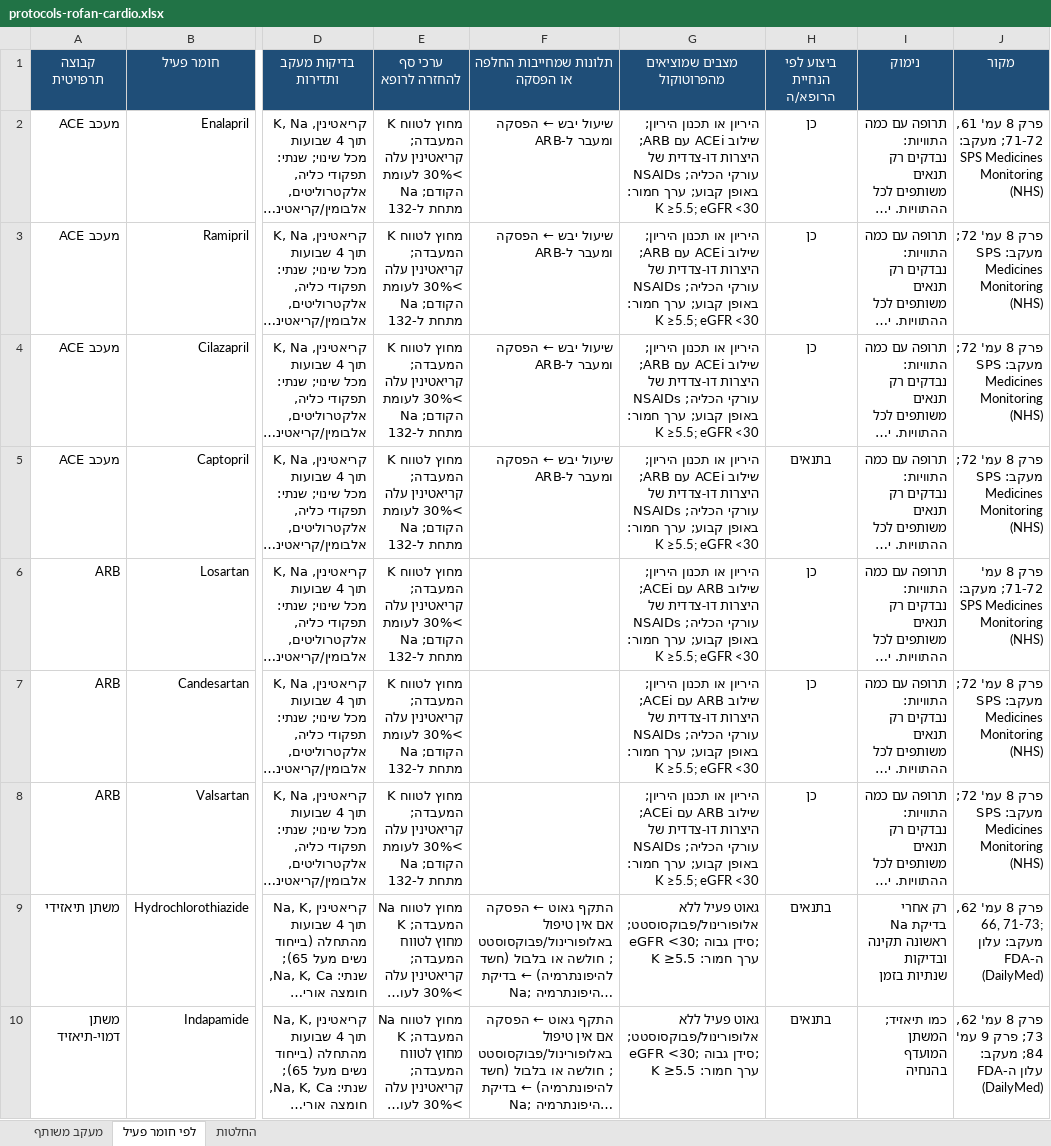
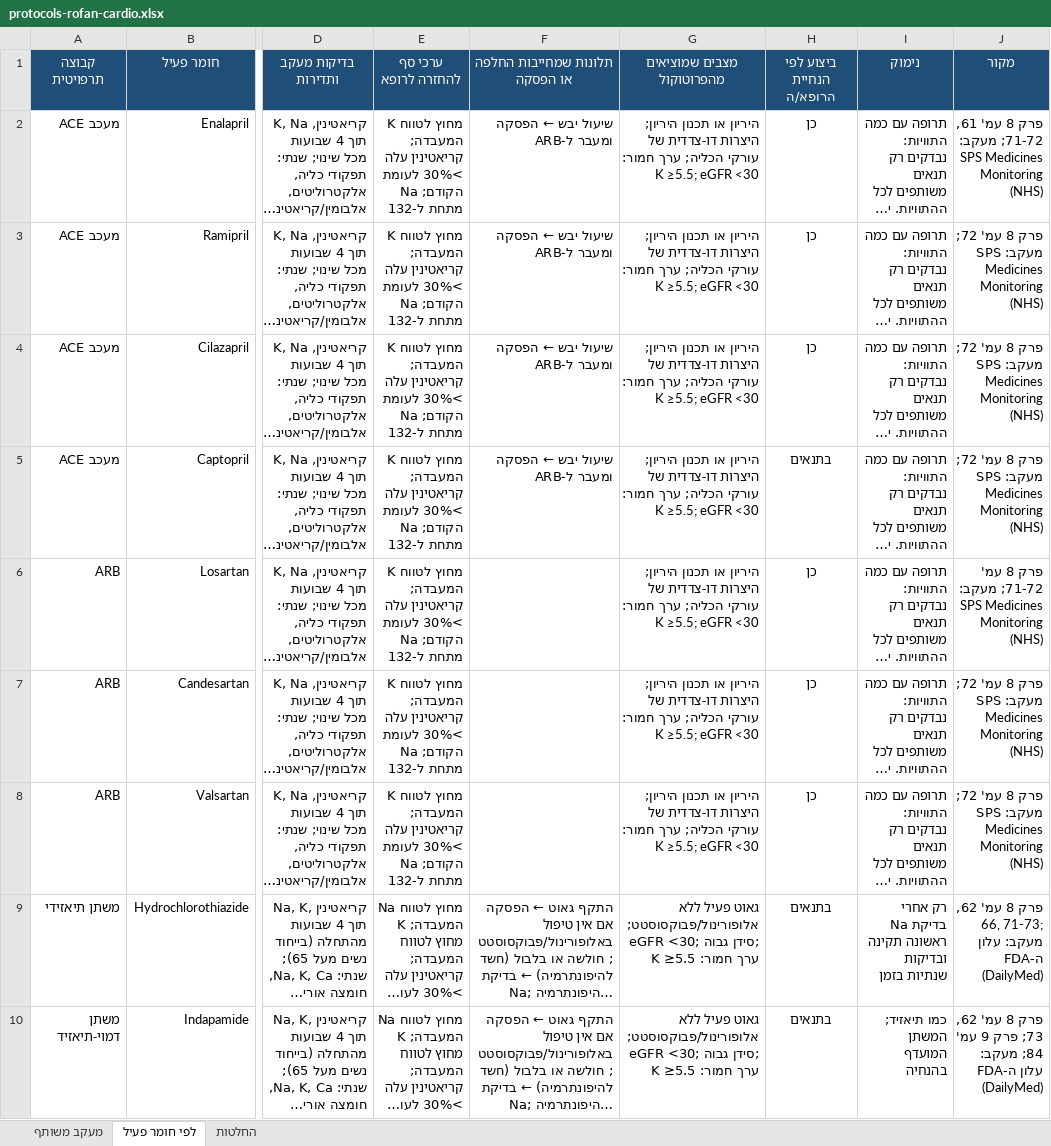
Before and after one commit to asseoy/medical_aids, an Excel workbook: protocols-rofan-cardio.xlsx, sheet לפי חומר פעיל, drawn as a sheet; only a part is shown, gaps mark what is left out; long unchanged cells end in …; values as stored, in another font and other column widths than the file's, no borders; charts and pictures and conditional formats not drawn; the diff covers the shown part only; the diff names each change by its address in the sheet, - before the commit and + after, or states it on an @@ line.

```diff
--- a/protocols-rofan-cardio.xlsx (sheet לפי חומר פעיל)
+++ b/protocols-rofan-cardio.xlsx (sheet לפי חומר פעיל)
-G2:G5 (מצבים שמוציאים מהפרוטוקול): …תכנון היריון; שילוב ACEi עם ARB; היצרות דו-צדדית של עורקי הכליה; NSAIDs באופן קבוע; ערך חמור:…
+G2:G5 (מצבים שמוציאים מהפרוטוקול): …תכנון היריון; היצרות דו-צדדית של עורקי הכליה; ערך חמור:…
-G6:G8 (מצבים שמוציאים מהפרוטוקול): …תכנון היריון; שילוב ARB עם ACEi; היצרות דו-צדדית של עורקי הכליה; NSAIDs באופן קבוע; ערך חמור:…
+G6:G8 (מצבים שמוציאים מהפרוטוקול): …תכנון היריון; היצרות דו-צדדית של עורקי הכליה; ערך חמור:…
```
Also changed, not shown: 16 edited cells elsewhere in this sheet, protocols-rofan-cert.xlsx, protocols-rofan-endo.xlsx, 18 other files.
